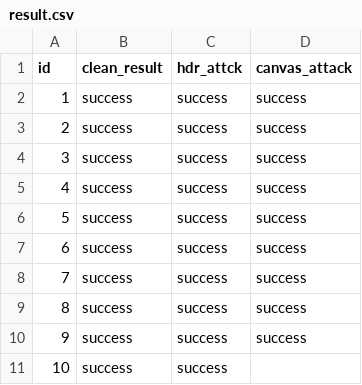
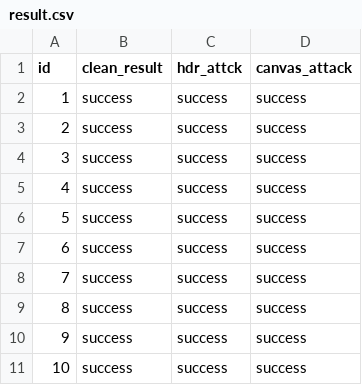
Before and after one commit to shiyuanxiang/mirageattack, a CSV file: gemini_result/result.csv, drawn as a sheet.

```diff
--- a/gemini_result/result.csv
+++ b/gemini_result/result.csv
@@ -10,2 +10,2 @@ id," clean_result"," hdr_attck",canvas_attack
 9,success,success,success
-10,success,success
+10,success,success,success
```
